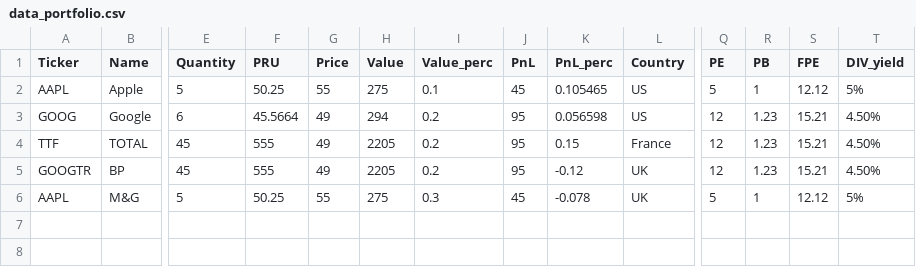
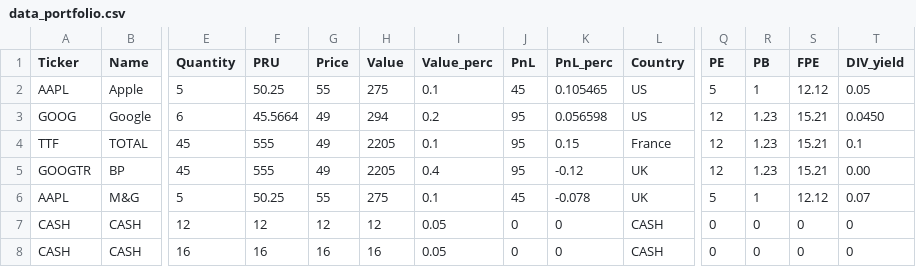
Before and after one commit to Flokd33/kdlytical, a CSV file: data_portfolio.csv, drawn as a sheet; only a part is shown, gaps mark what is left out; rows hold the shown columns only; the diff names each change by its address in the sheet, - before the commit and + after, or states it on an @@ line.

```diff
--- a/data_portfolio.csv
+++ b/data_portfolio.csv
-T2 (DIV_yield): 5%
+T2 (DIV_yield): 0.05
-T3 (DIV_yield): 4.50%
+T3 (DIV_yield): 0.0450
-I4 (Value_perc): 0.2
+I4 (Value_perc): 0.1
-T4 (DIV_yield): 4.50%
+T4 (DIV_yield): 0.1
-I5 (Value_perc): 0.2
+I5 (Value_perc): 0.4
-T5 (DIV_yield): 4.50%
+T5 (DIV_yield): 0.00
-I6 (Value_perc): 0.3
+I6 (Value_perc): 0.1
-T6 (DIV_yield): 5%
+T6 (DIV_yield): 0.07
+row 7: CASH | CASH | 12 | 12 | 12 | 12 | 0.05 | 0 | 0 | CASH | 0 | 0 | 0 | 0
+row 8: CASH | CASH | 16 | 16 | 16 | 16 | 0.05 | 0 | 0 | CASH | 0 | 0 | 0 | 0
```
Also changed, not shown: 3 other files.
